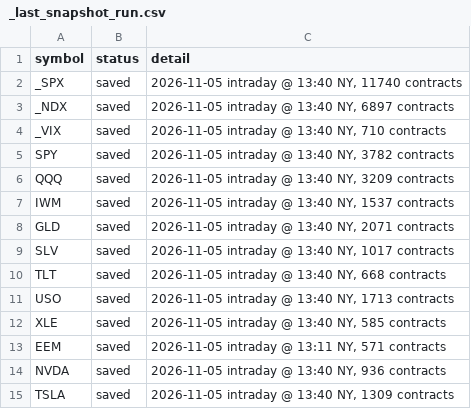
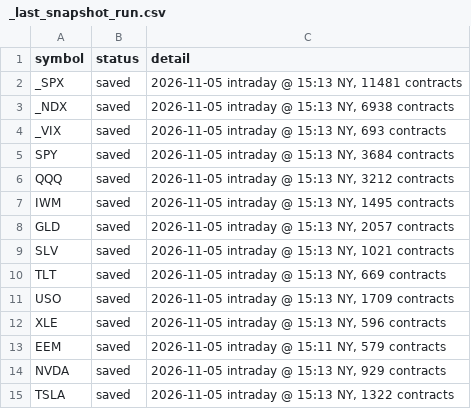
Before and after one commit to michaelkofman1-ui/Options-snapshots, a CSV file: data/_last_snapshot_run.csv, drawn as a sheet.

```diff
--- a/data/_last_snapshot_run.csv
+++ b/data/_last_snapshot_run.csv
@@ -1,15 +1,15 @@
 symbol,status,detail
-_SPX,saved,"2026-11-05 intraday @ 13:40 NY, 11740 contracts"
-_NDX,saved,"2026-11-05 intraday @ 13:40 NY, 6897 contracts"
-_VIX,saved,"2026-11-05 intraday @ 13:40 NY, 710 contracts"
-SPY,saved,"2026-11-05 intraday @ 13:40 NY, 3782 contracts"
-QQQ,saved,"2026-11-05 intraday @ 13:40 NY, 3209 contracts"
-IWM,saved,"2026-11-05 intraday @ 13:40 NY, 1537 contracts"
-GLD,saved,"2026-11-05 intraday @ 13:40 NY, 2071 contracts"
-SLV,saved,"2026-11-05 intraday @ 13:40 NY, 1017 contracts"
-TLT,saved,"2026-11-05 intraday @ 13:40 NY, 668 contracts"
-USO,saved,"2026-11-05 intraday @ 13:40 NY, 1713 contracts"
-XLE,saved,"2026-11-05 intraday @ 13:40 NY, 585 contracts"
-EEM,saved,"2026-11-05 intraday @ 13:11 NY, 571 contracts"
-NVDA,saved,"2026-11-05 intraday @ 13:40 NY, 936 contracts"
-TSLA,saved,"2026-11-05 intraday @ 13:40 NY, 1309 contracts"
+_SPX,saved,"2026-11-05 intraday @ 15:13 NY, 11481 contracts"
+_NDX,saved,"2026-11-05 intraday @ 15:13 NY, 6938 contracts"
+_VIX,saved,"2026-11-05 intraday @ 15:13 NY, 693 contracts"
+SPY,saved,"2026-11-05 intraday @ 15:13 NY, 3684 contracts"
+QQQ,saved,"2026-11-05 intraday @ 15:13 NY, 3212 contracts"
+IWM,saved,"2026-11-05 intraday @ 15:13 NY, 1495 contracts"
+GLD,saved,"2026-11-05 intraday @ 15:13 NY, 2057 contracts"
+SLV,saved,"2026-11-05 intraday @ 15:13 NY, 1021 contracts"
+TLT,saved,"2026-11-05 intraday @ 15:13 NY, 669 contracts"
+USO,saved,"2026-11-05 intraday @ 15:13 NY, 1709 contracts"
+XLE,saved,"2026-11-05 intraday @ 15:13 NY, 596 contracts"
+EEM,saved,"2026-11-05 intraday @ 15:11 NY, 579 contracts"
+NVDA,saved,"2026-11-05 intraday @ 15:13 NY, 929 contracts"
+TSLA,saved,"2026-11-05 intraday @ 15:13 NY, 1322 contracts"
```
Also changed, not shown: data/summary.csv, 14 other files.
